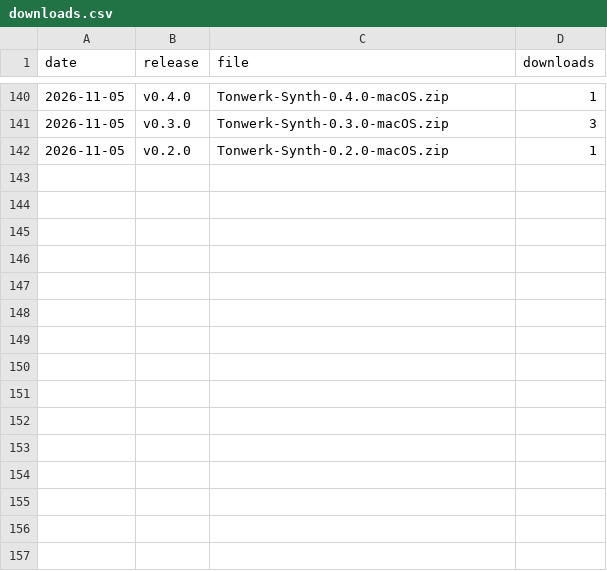
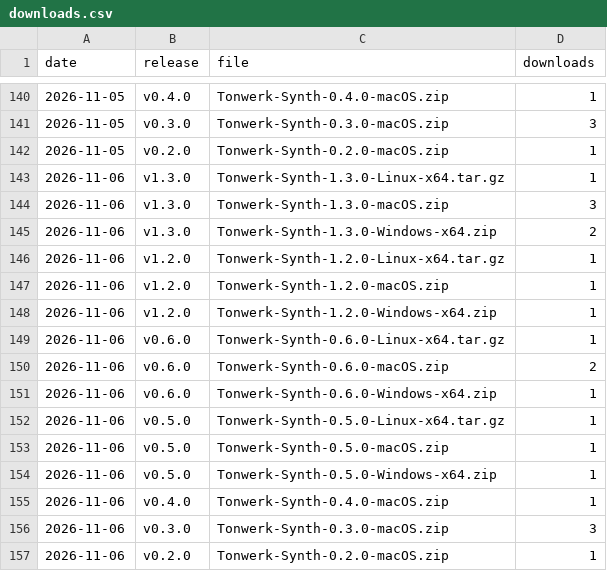
Before and after one commit to Marcel-B/Synth, a CSV file: downloads.csv, drawn as a sheet; only a part is shown, gaps mark what is left out.

```diff
--- a/downloads.csv
+++ b/downloads.csv
@@ -142 +142,16 @@ date,release,file,downloads
 2026-11-05,v0.2.0,Tonwerk-Synth-0.2.0-macOS.zip,1
+2026-11-06,v1.3.0,Tonwerk-Synth-1.3.0-Linux-x64.tar.gz,1
+2026-11-06,v1.3.0,Tonwerk-Synth-1.3.0-macOS.zip,3
+2026-11-06,v1.3.0,Tonwerk-Synth-1.3.0-Windows-x64.zip,2
+2026-11-06,v1.2.0,Tonwerk-Synth-1.2.0-Linux-x64.tar.gz,1
+2026-11-06,v1.2.0,Tonwerk-Synth-1.2.0-macOS.zip,1
+2026-11-06,v1.2.0,Tonwerk-Synth-1.2.0-Windows-x64.zip,1
+2026-11-06,v0.6.0,Tonwerk-Synth-0.6.0-Linux-x64.tar.gz,1
+2026-11-06,v0.6.0,Tonwerk-Synth-0.6.0-macOS.zip,2
+2026-11-06,v0.6.0,Tonwerk-Synth-0.6.0-Windows-x64.zip,1
+2026-11-06,v0.5.0,Tonwerk-Synth-0.5.0-Linux-x64.tar.gz,1
+2026-11-06,v0.5.0,Tonwerk-Synth-0.5.0-macOS.zip,1
+2026-11-06,v0.5.0,Tonwerk-Synth-0.5.0-Windows-x64.zip,1
+2026-11-06,v0.4.0,Tonwerk-Synth-0.4.0-macOS.zip,1
+2026-11-06,v0.3.0,Tonwerk-Synth-0.3.0-macOS.zip,3
+2026-11-06,v0.2.0,Tonwerk-Synth-0.2.0-macOS.zip,1
```
